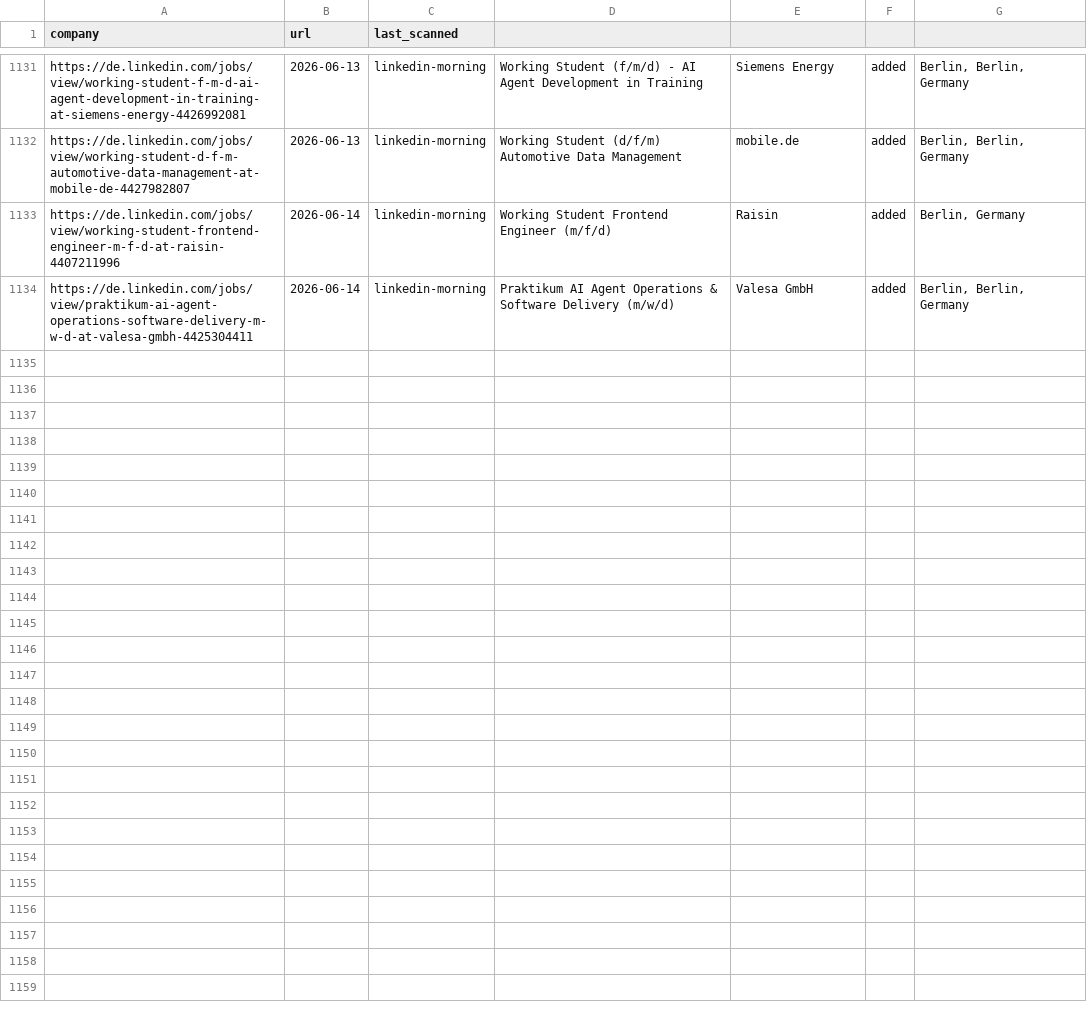
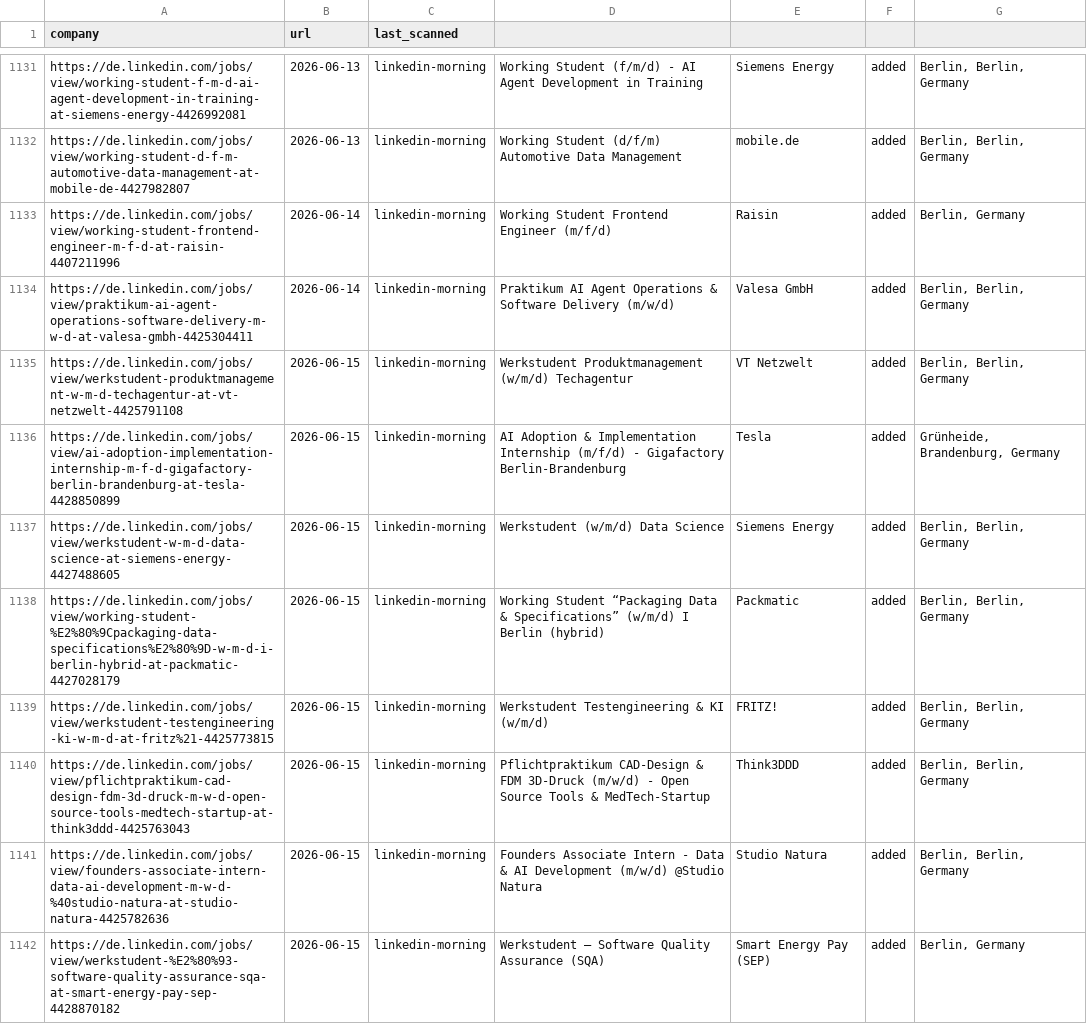
Before and after one commit to Avijeettelkar1/career-ops, a TSV file: data/scan-history.tsv, drawn as a sheet; only a part is shown, gaps mark what is left out; the diff names each change by its address in the sheet, - before the commit and + after, or states it on an @@ line.

```diff
--- a/data/scan-history.tsv
+++ b/data/scan-history.tsv
+row 1135: https://de.linkedin.com/jobs/view/werkstudent-produktmanagement-w-m-d-techagentur-at-vt-netzwelt-4425791108 | 2026-06-15 | linkedin-morning | Werkstudent Produktmanagement (w/m/d) Techagentur | VT Netzwelt | added | Berlin, Berlin, Germany
+row 1136: https://de.linkedin.com/jobs/view/ai-adoption-implementation-internship-m-f-d-gigafactory-berlin-brandenburg-at-tesla-4428850899 | 2026-06-15 | linkedin-morning | AI Adoption & Implementation Internship (m/f/d) - Gigafactory Berlin-Brandenburg | Tesla | added | Grünheide, Brandenburg, Germany
+row 1137: https://de.linkedin.com/jobs/view/werkstudent-w-m-d-data-science-at-siemens-energy-4427488605 | 2026-06-15 | linkedin-morning | Werkstudent (w/m/d) Data Science | Siemens Energy | added | Berlin, Berlin, Germany
+row 1138: https://de.linkedin.com/jobs/view/working-student-%E2%80%9Cpackaging-data-specifications%E2%80%9D-w-m-d-i-berlin-hybrid-at-packmatic-4427028179 | 2026-06-15 | linkedin-morning | Working Student “Packaging Data & Specifications” (w/m/d) I Berlin (hybrid) | Packmatic | added | Berlin, Berlin, Germany
+row 1139: https://de.linkedin.com/jobs/view/werkstudent-testengineering-ki-w-m-d-at-fritz%21-4425773815 | 2026-06-15 | linkedin-morning | Werkstudent Testengineering & KI (w/m/d) | FRITZ! | added | Berlin, Berlin, Germany
+row 1140: https://de.linkedin.com/jobs/view/pflichtpraktikum-cad-design-fdm-3d-druck-m-w-d-open-source-tools-medtech-startup-at-think3ddd-4425763043 | 2026-06-15 | linkedin-morning | Pflichtpraktikum CAD-Design & FDM 3D-Druck (m/w/d) - Open Source Tools & MedTech-Startup | Think3DDD | added | Berlin, Berlin, Germany
+row 1141: https://de.linkedin.com/jobs/view/founders-associate-intern-data-ai-development-m-w-d-%40studio-natura-at-studio-natura-4425782636 | 2026-06-15 | linkedin-morning | Founders Associate Intern - Data & AI Development (m/w/d) @Studio Natura | Studio Natura | added | Berlin, Berlin, Germany
+row 1142: https://de.linkedin.com/jobs/view/werkstudent-%E2%80%93-software-quality-assurance-sqa-at-smart-energy-pay-sep-4428870182 | 2026-06-15 | linkedin-morning | Werkstudent – Software Quality Assurance (SQA) | Smart Energy Pay (SEP) | added | Berlin, Germany
```
Also changed, not shown: 2 other files.
